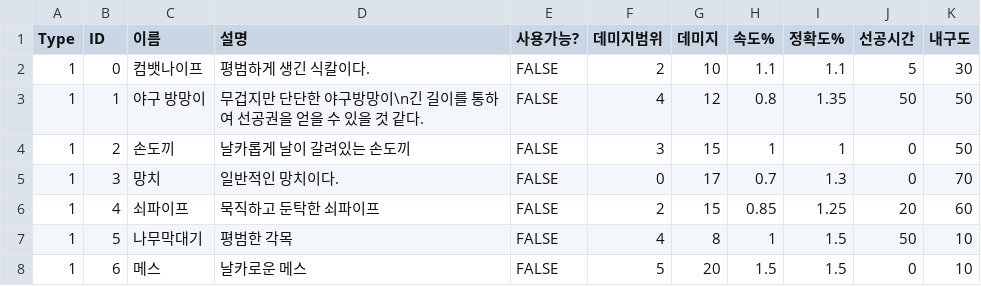
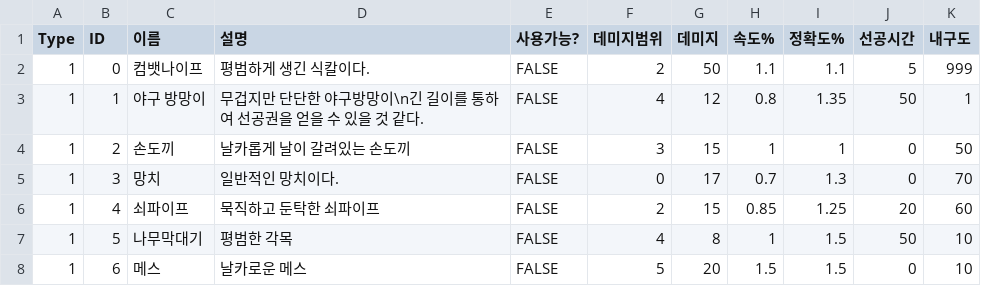
Before and after one commit to BaekRyang/TheLabyrinthos, a CSV file: Assets/Resources/Items.csv, drawn as a sheet; only a part is shown.

```diff
--- a/Assets/Resources/Items.csv
+++ b/Assets/Resources/Items.csv
@@ -1,4 +1,4 @@
 Type,ID,이름,설명,사용가능?,데미지범위,데미지,속도%,정확도%,선공시간,내구도
-1,0,컴뱃나이프,평범하게 생긴 식칼이다.,FALSE,2,10,1.1,1.1,5,30
-1,1,야구 방망이,무겁지만 단단한 야구방망이\n긴 길이를 통하여 선공권을 얻을 수 있을 것 같다.,FALSE,4,12,0.8,1.35,50,50
+1,0,컴뱃나이프,평범하게 생긴 식칼이다.,FALSE,2,50,1.1,1.1,5,999
+1,1,야구 방망이,무겁지만 단단한 야구방망이\n긴 길이를 통하여 선공권을 얻을 수 있을 것 같다.,FALSE,4,12,0.8,1.35,50,1
 1,2,손도끼,날카롭게 날이 갈려있는 손도끼,FALSE,3,15,1,1,0,50
```
Also changed, not shown: 41 other files.
